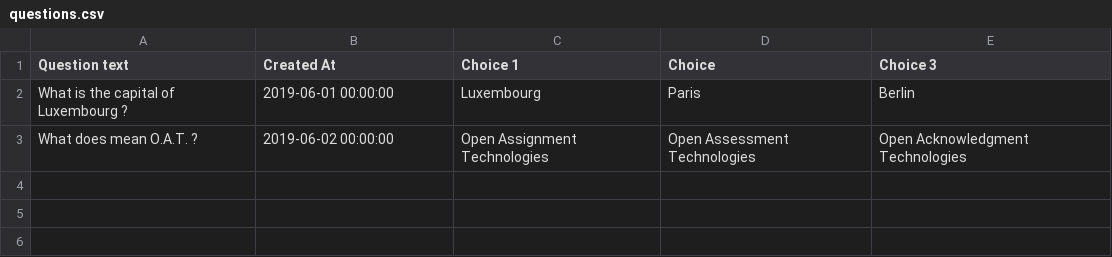
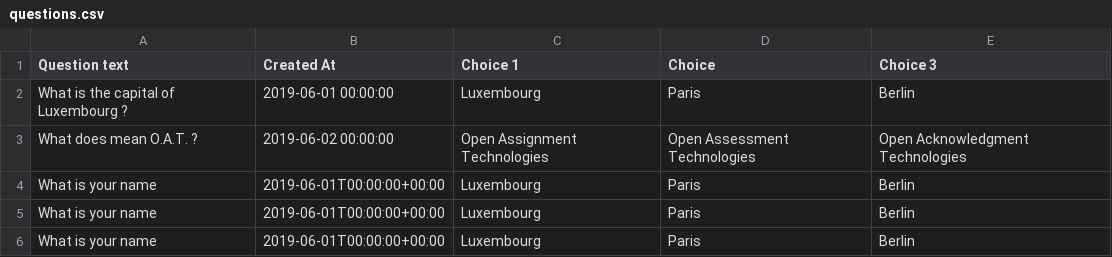
Before and after one commit to andreluizmachado/multiple-choices-api, a CSV file: database/questions.csv, drawn as a sheet.

```diff
--- a/database/questions.csv
+++ b/database/questions.csv
@@ -3 +3,4 @@
 "What does mean O.A.T. ?", "2019-06-02 00:00:00", "Open Assignment Technologies", "Open Assessment Technologies", "Open Acknowledgment Technologies"
+"What is your name",2019-06-01T00:00:00+00:00,Luxembourg,Paris,Berlin
+"What is your name",2019-06-01T00:00:00+00:00,Luxembourg,Paris,Berlin
+"What is your name",2019-06-01T00:00:00+00:00,Luxembourg,Paris,Berlin
```
Also changed, not shown: 10 other files.
